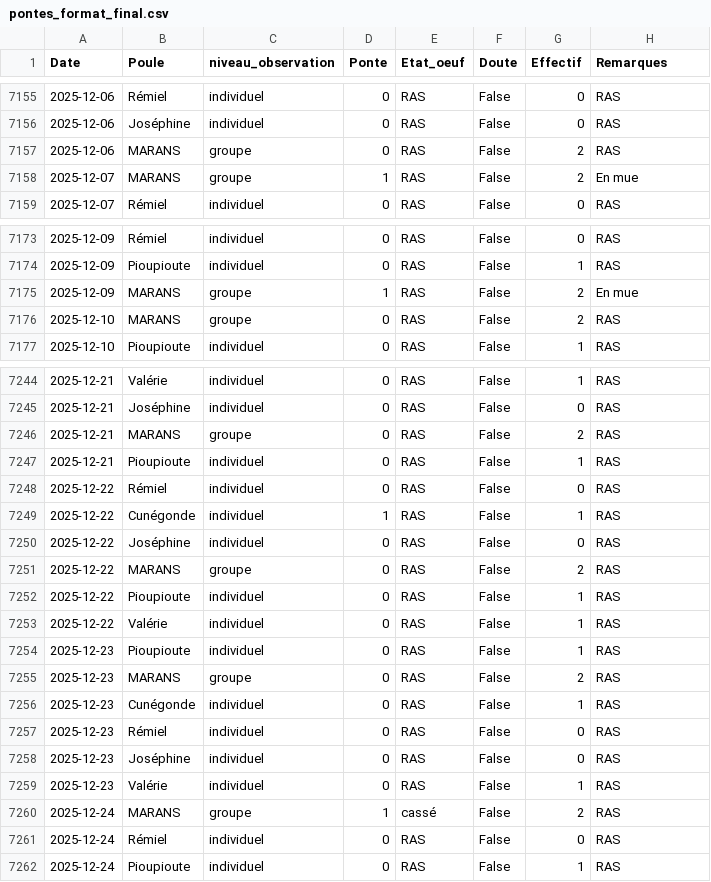
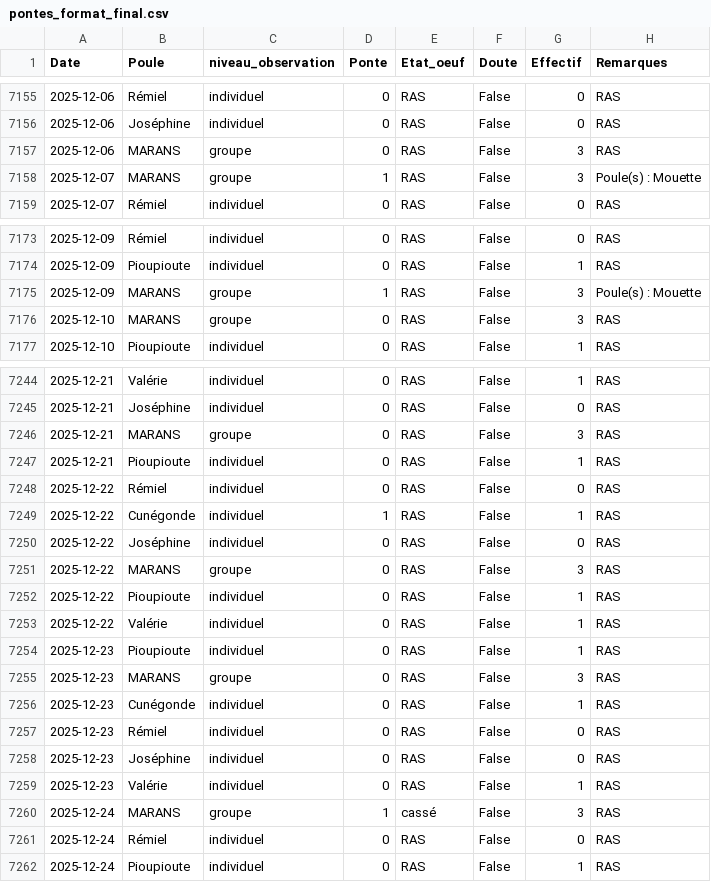
Before and after one commit to herospiki/Barbara, a CSV file: data/final/pontes_format_final.csv, drawn as a sheet; only a part is shown, gaps mark what is left out; the diff covers the shown part only.

Commit message:
feat: Introduce comprehensive data processing for 'pontes' including cleaning, structuring, weather cross-analysis, and visualizations.

```diff
--- a/data/final/pontes_format_final.csv
+++ b/data/final/pontes_format_final.csv
@@ -7156,4 +7156,4 @@ Date;Poule;niveau_observation;Ponte;Etat_oeuf;Doute;Effectif;Remarques
 2025-12-06;Joséphine;individuel;0;RAS;False;0;RAS
-2025-12-06;MARANS;groupe;0;RAS;False;2;RAS
-2025-12-07;MARANS;groupe;1;RAS;False;2;En mue
+2025-12-06;MARANS;groupe;0;RAS;False;3;RAS
+2025-12-07;MARANS;groupe;1;RAS;False;3;Poule(s) : Mouette
 2025-12-07;Rémiel;individuel;0;RAS;False;0;RAS
@@ -7174,4 +7174,4 @@ Date;Poule;niveau_observation;Ponte;Etat_oeuf;Doute;Effectif;Remarques
 2025-12-09;Pioupioute;individuel;0;RAS;False;1;RAS
-2025-12-09;MARANS;groupe;1;RAS;False;2;En mue
-2025-12-10;MARANS;groupe;0;RAS;False;2;RAS
+2025-12-09;MARANS;groupe;1;RAS;False;3;Poule(s) : Mouette
+2025-12-10;MARANS;groupe;0;RAS;False;3;RAS
 2025-12-10;Pioupioute;individuel;0;RAS;False;1;RAS
@@ -7245,3 +7245,3 @@ Date;Poule;niveau_observation;Ponte;Etat_oeuf;Doute;Effectif;Remarques
 2025-12-21;Joséphine;individuel;0;RAS;False;0;RAS
-2025-12-21;MARANS;groupe;0;RAS;False;2;RAS
+2025-12-21;MARANS;groupe;0;RAS;False;3;RAS
 2025-12-21;Pioupioute;individuel;0;RAS;False;1;RAS
@@ -7250,3 +7250,3 @@ Date;Poule;niveau_observation;Ponte;Etat_oeuf;Doute;Effectif;Remarques
 2025-12-22;Joséphine;individuel;0;RAS;False;0;RAS
-2025-12-22;MARANS;groupe;0;RAS;False;2;RAS
+2025-12-22;MARANS;groupe;0;RAS;False;3;RAS
 2025-12-22;Pioupioute;individuel;0;RAS;False;1;RAS
@@ -7254,3 +7254,3 @@ Date;Poule;niveau_observation;Ponte;Etat_oeuf;Doute;Effectif;Remarques
 2025-12-23;Pioupioute;individuel;0;RAS;False;1;RAS
-2025-12-23;MARANS;groupe;0;RAS;False;2;RAS
+2025-12-23;MARANS;groupe;0;RAS;False;3;RAS
 2025-12-23;Cunégonde;individuel;0;RAS;False;1;RAS
@@ -7259,3 +7259,3 @@ Date;Poule;niveau_observation;Ponte;Etat_oeuf;Doute;Effectif;Remarques
 2025-12-23;Valérie;individuel;0;RAS;False;1;RAS
-2025-12-24;MARANS;groupe;1;cassé;False;2;RAS
+2025-12-24;MARANS;groupe;1;cassé;False;3;RAS
 2025-12-24;Rémiel;individuel;0;RAS;False;0;RAS
```
Also changed, not shown: 24 edited cells elsewhere in this file, data/intermediaire/df_2_pontes.csv, 12 other files.
